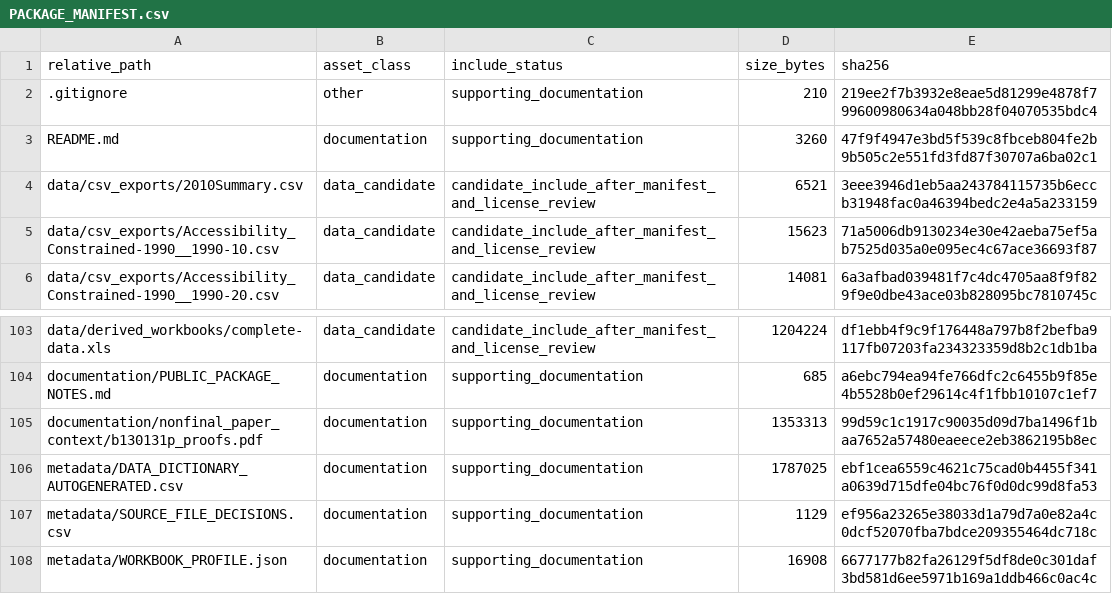
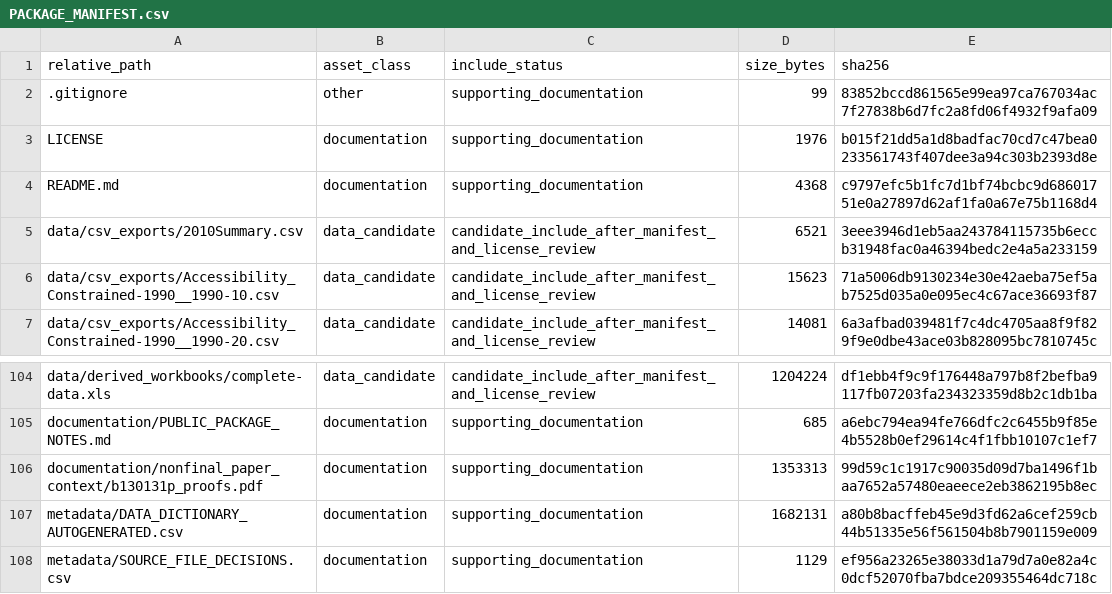
Before and after one commit to dlevinson/paper-2015-03-road-network-circuity-in-metropolitan-areas, a CSV file: PACKAGE_MANIFEST.csv, drawn as a sheet; only a part is shown, gaps mark what is left out; the shorter side is filled out with more unchanged rows.

Commit message:
Add repository license boundary

```diff
--- a/PACKAGE_MANIFEST.csv
+++ b/PACKAGE_MANIFEST.csv
@@ -1,4 +1,5 @@
 relative_path,asset_class,include_status,size_bytes,sha256
-.gitignore,other,supporting_documentation,210,219ee2f7b3932e8eae5d81299e4878f799600980634a048bb28f04070535bdc4
-README.md,documentation,supporting_documentation,3260,47f9f4947e3bd5f539c8fbceb804fe2b9b505c2e551fd3fd87f30707a6ba02c1
+.gitignore,other,supporting_documentation,99,83852bccd861565e99ea97ca767034ac7f27838b6d7fc2a8fd06f4932f9afa09
+LICENSE,documentation,supporting_documentation,1976,b015f21dd5a1d8badfac70cd7c47bea0233561743f407dee3a94c303b2393d8e
+README.md,documentation,supporting_documentation,4368,c9797efc5b1fc7d1bf74bcbc9d68601751e0a27897d62af1fa0a67e75b1168d4
 data/csv_exports/2010Summary.csv,data_candidate,candidate_include_after_manifest_and_license_review,6521,3eee3946d1eb5aa243784115735b6eccb31948fac0a46394bedc2e4a5a233159
@@ -105,3 +106,3 @@ documentation/PUBLIC_PACKAGE_NOTES.md,documentation,supporting_documentation,685
 documentation/nonfinal_paper_context/b130131p_proofs.pdf,documentation,supporting_documentation,1353313,99d59c1c1917c90035d09d7ba1496f1baa7652a57480eaeece2eb3862195b8ec
-metadata/DATA_DICTIONARY_AUTOGENERATED.csv,documentation,supporting_documentation,1787025,ebf1cea6559c4621c75cad0b4455f341a0639d715dfe04bc76f0d0dc99d8fa53
+metadata/DATA_DICTIONARY_AUTOGENERATED.csv,documentation,supporting_documentation,1682131,a80b8bacffeb45e9d3fd62a6cef259cb44b51335e56f561504b8b7901159e009
 metadata/SOURCE_FILE_DECISIONS.csv,documentation,supporting_documentation,1129,ef956a23265e38033d1a79d7a0e82a4c0dcf52070fba7bdce209355464dc718c
```
Also changed, not shown: 4 other files.
